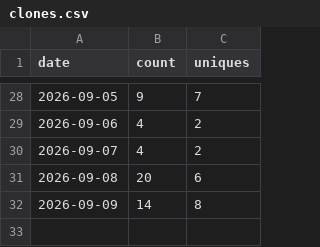
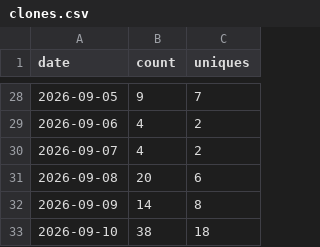
Before and after one commit to HafidIdrissi/github-traffic-archive, a CSV file: traffic/HafidIdrissi__github-traffic-archive/clones.csv, drawn as a sheet; only a part is shown, gaps mark what is left out.

```diff
--- a/traffic/HafidIdrissi__github-traffic-archive/clones.csv
+++ b/traffic/HafidIdrissi__github-traffic-archive/clones.csv
@@ -32 +32,2 @@ date,count,uniques
 2026-09-09,14,8
+2026-09-10,38,18
```
Also changed, not shown: traffic/HafidIdrissi__github-traffic-archive/views.csv, 4 other files.
